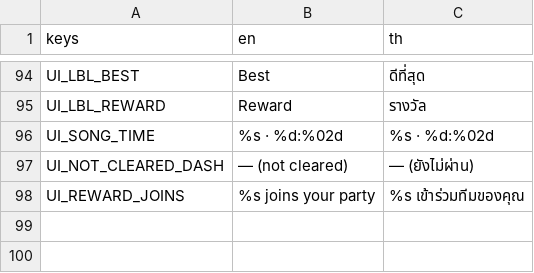
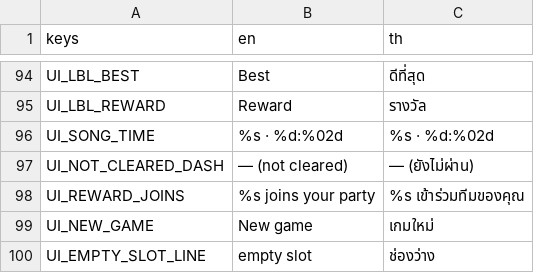
Before and after one commit to Pundharee6688091/remi-s-dancing-adventure, a CSV file: lang/ui.csv, drawn as a sheet; only a part is shown, gaps mark what is left out; the diff names each change by its address in the sheet, - before the commit and + after, or states it on an @@ line.

```diff
--- a/lang/ui.csv
+++ b/lang/ui.csv
+row 99: UI_NEW_GAME | New game | เกมใหม่
+row 100: UI_EMPTY_SLOT_LINE | empty slot | ช่องว่าง
```
Also changed, not shown: 2 other files.
